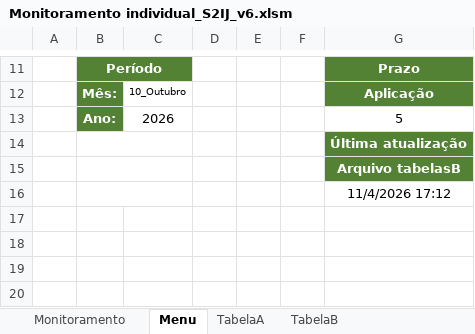
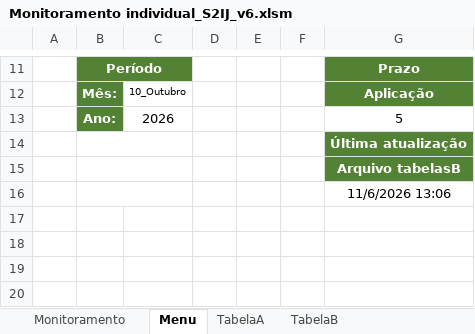
Before and after one commit to thelmosym/PainelNovo-main2, an Excel workbook: Monitoramento/Monitoramento individual_S2IJ_v6.xlsm, sheet Menu, drawn as a sheet; only a part is shown, gaps mark what is left out; values as stored, in another font and other column widths than the file's, no borders; charts and pictures not drawn; the diff names each change by its address in the sheet, - before the commit and + after, or states it on an @@ line.

```diff
--- a/Monitoramento/Monitoramento individual_S2IJ_v6.xlsm (sheet Menu)
+++ b/Monitoramento/Monitoramento individual_S2IJ_v6.xlsm (sheet Menu)
-G16: 11/4/2026 17:12
+G16: 11/6/2026 13:06
```
Also changed, not shown: sheet Monitoramento, Monitoramento/Monitoramento individual_A4UU_v6.xlsm, Monitoramento/Monitoramento individual_DPBR_v6.xlsm, 2 other files.
